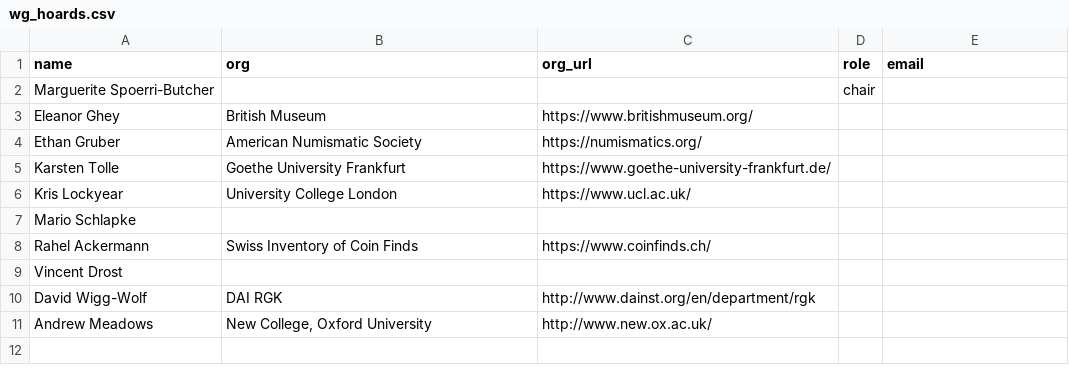
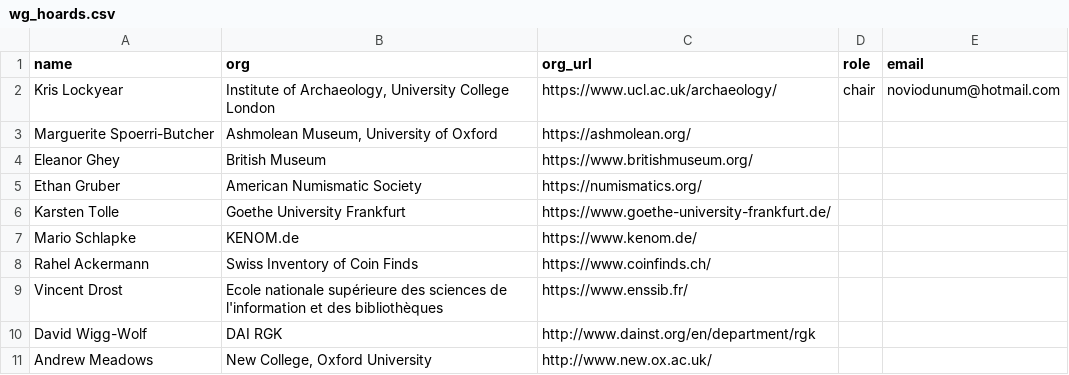
Before and after one commit to nomisma/site, a CSV file: _data/wg_hoards.csv, drawn as a sheet.

```diff
--- a/_data/wg_hoards.csv
+++ b/_data/wg_hoards.csv
@@ -1,3 +1,4 @@
 name,org,org_url,role,email
-Marguerite Spoerri-Butcher,,,chair,
+Kris Lockyear,"Institute of Archaeology, University College London",https://www.ucl.ac.uk/archaeology/,chair,noviodunum@hotmail.com
+Marguerite Spoerri-Butcher,"Ashmolean Museum, University of Oxford",https://ashmolean.org/,,
 Eleanor Ghey,British Museum,https://www.britishmuseum.org/,,
@@ -5,6 +6,5 @@ Ethan Gruber,American Numismatic Society,https://numismatics.org/,,
 Karsten Tolle,Goethe University Frankfurt,https://www.goethe-university-frankfurt.de/,,
-Kris Lockyear,University College London,https://www.ucl.ac.uk/,,
-Mario Schlapke,,,,
+Mario Schlapke,KENOM.de,https://www.kenom.de/,,
 Rahel Ackermann,Swiss Inventory of Coin Finds,https://www.coinfinds.ch/,,
-Vincent Drost,,,,
+Vincent Drost,Ecole nationale supérieure des sciences de l'information et des bibliothèques,https://www.enssib.fr/,,
 David Wigg-Wolf,DAI RGK,http://www.dainst.org/en/department/rgk,,
```
Also changed, not shown: _data/wg_greek.csv, _data/wg_iron_age.csv, 2 other files.
